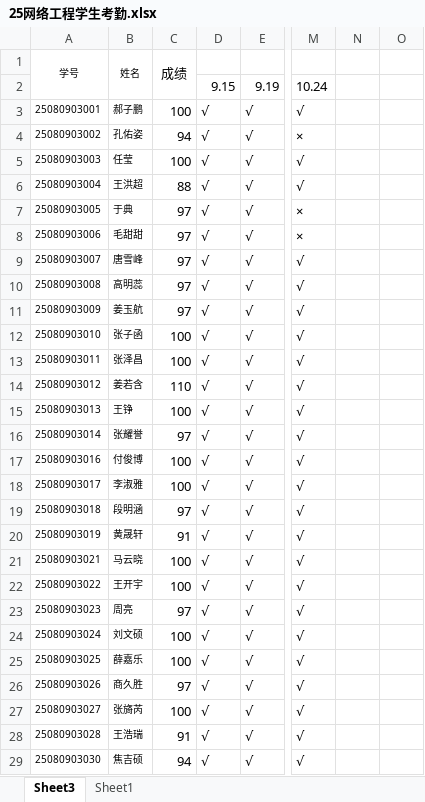
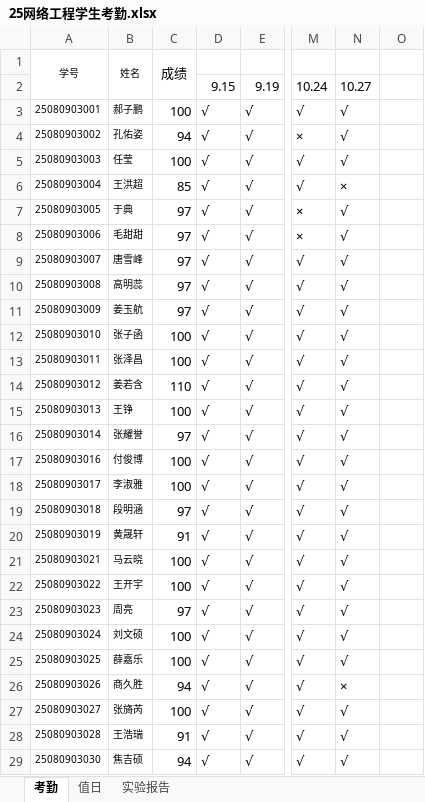
Before and after one commit to chinagjs/Network-Engineering-Class-of-2025, an Excel workbook: 25网络工程学生考勤.xlsx, sheet 考勤, drawn as a sheet; only a part is shown, gaps mark what is left out; values as stored, in another font and other column widths than the file's, no borders; conditional formats not drawn; the diff covers the shown part only; the diff names each change by its address in the sheet, - before the commit and + after, or states it on an @@ line.

```diff
--- a/25网络工程学生考勤.xlsx (sheet 考勤)
+++ b/25网络工程学生考勤.xlsx (sheet 考勤)
-sheet tab: Sheet3
+sheet tab: 考勤
-sheet tab: Sheet1
+sheet tab: 值日
+sheet tab: 实验报告
-N2: (empty)
+N2: 10.27
-N3:N5: (empty)
+N3:N5: √
-C6: 88
+C6: 85
-N6: (empty)
+N6: ×
-N7:N25: (empty)
+N7:N25: √
-C26: 97
+C26: 94
-N26: (empty)
+N26: ×
-N27:N29: (empty)
+N27:N29: √
```
Also changed, not shown: 7 edited cells elsewhere in this sheet, sheet 值日.
